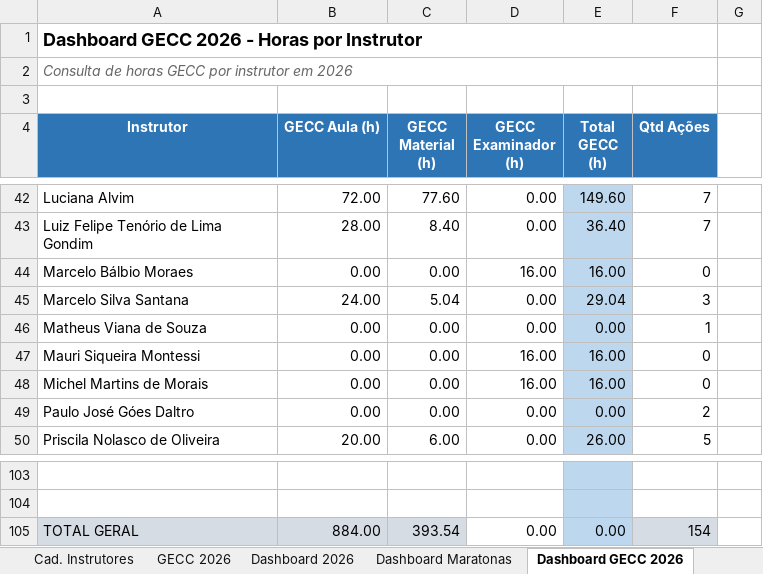
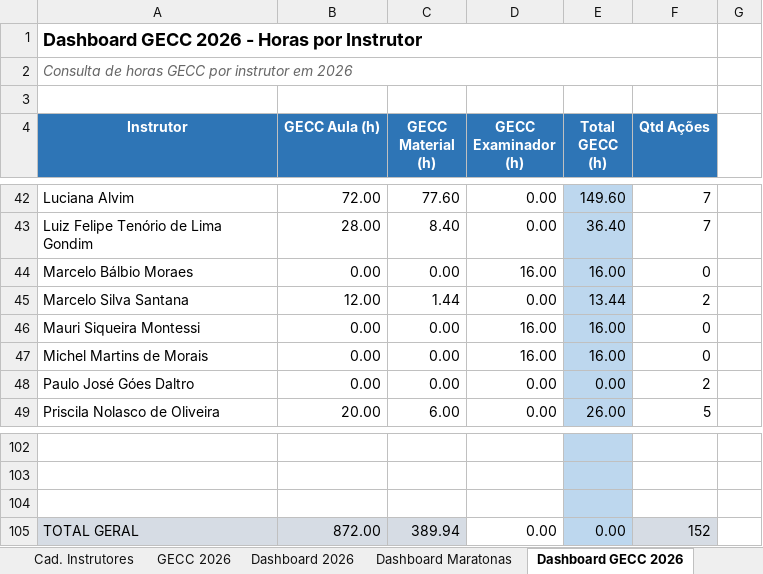
Before and after one commit to silvionascimentobh-lab/SAED-Dashboard, an Excel workbook: planilhao.xlsm, sheet Dashboard GECC 2026, drawn as a sheet; only a part is shown, gaps mark what is left out; values as stored, in another font and other column widths than the file's, no borders; removed rows and columns are numbered as before the commit, all else as after; the diff names each change by its address in the sheet, - before the commit and + after, or states it on an @@ line.

```diff
--- a/planilhao.xlsm (sheet Dashboard GECC 2026)
+++ b/planilhao.xlsm (sheet Dashboard GECC 2026)
-B45 (GECC Aula (h)): 24.00
+B45 (GECC Aula (h)): 12.00
-C45 (GECC Material (h)): 5.04
+C45 (GECC Material (h)): 1.44
-E45 (Total GECC (h)): 29.04
+E45 (Total GECC (h)): 13.44
-F45 (Qtd Ações): 3
+F45 (Qtd Ações): 2
-row 46: Matheus Viana de Souza | 0.00 | 0.00 | 0.00 | 0.00 | 1
+row 104: (empty)
-B105 (GECC Aula (h)): 884.00
+B105 (GECC Aula (h)): 872.00
-C105 (GECC Material (h)): 393.54
+C105 (GECC Material (h)): 389.94
-F105 (Qtd Ações): 154
+F105 (Qtd Ações): 152
```
Also changed, not shown: sheet GECC 2026, sheet Dashboard 2026, sheet Ações InCompany, formulas that keep their value, hidden cells, charts or pictures.
